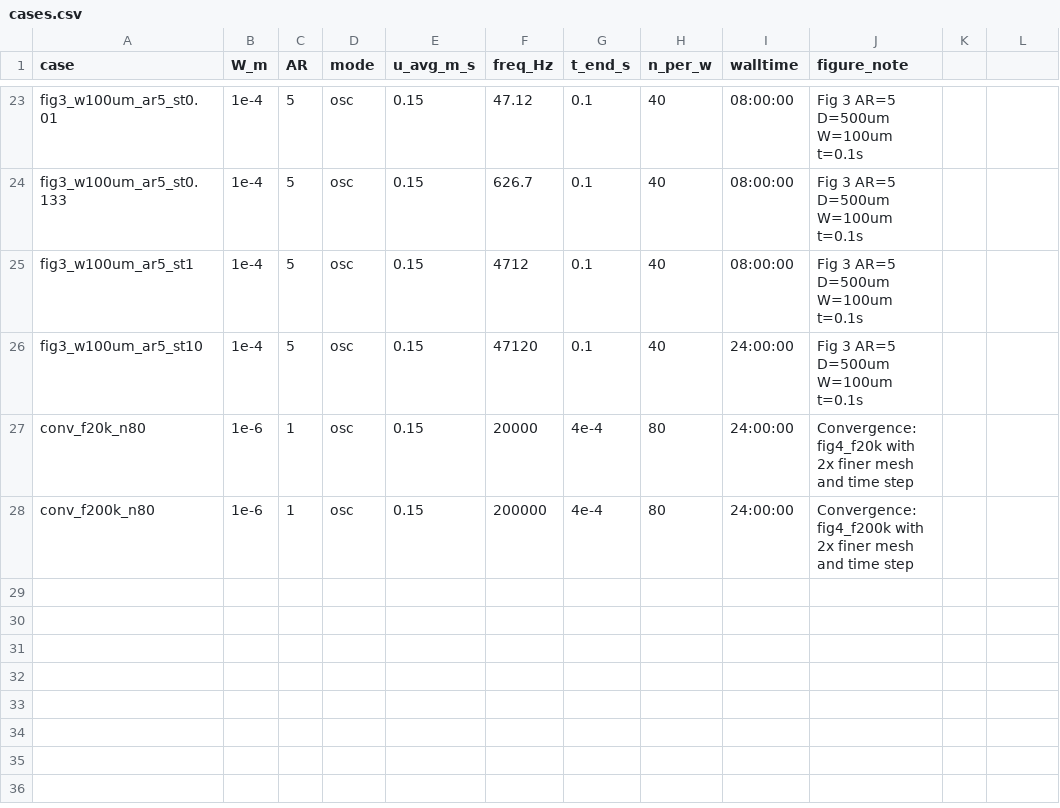
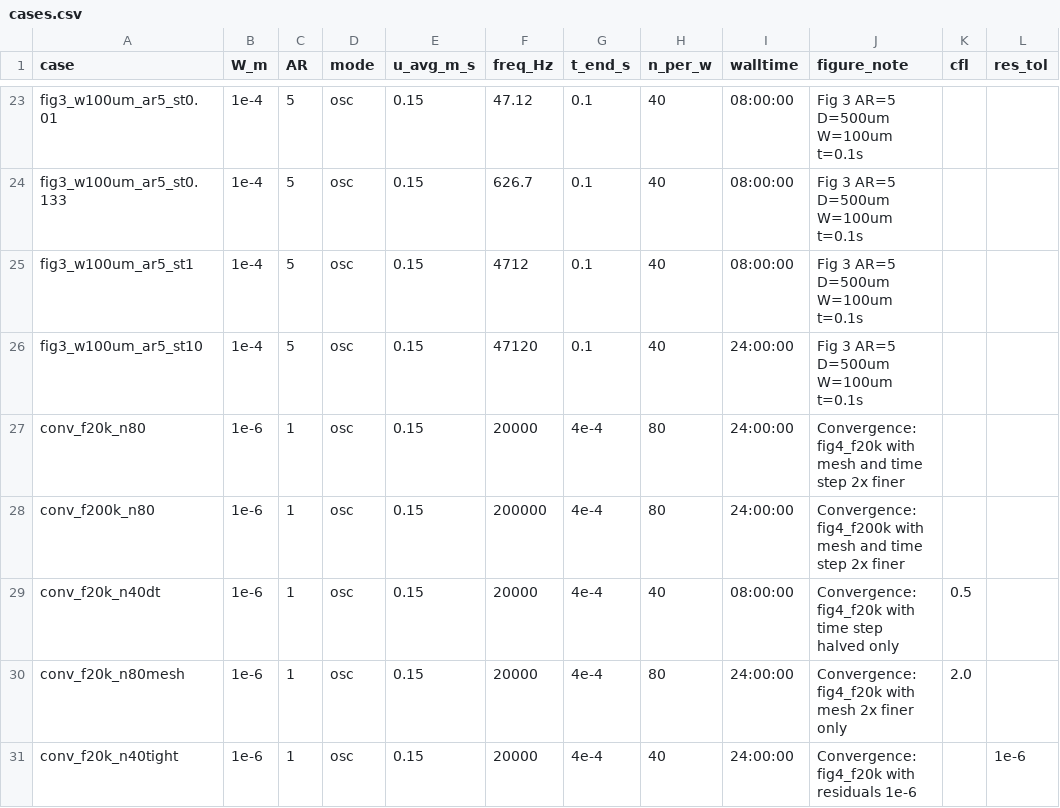
Before and after one commit to arjun2022as/3d_nand, a CSV file: ansys_busnaina/cases.csv, drawn as a sheet; only a part is shown, gaps mark what is left out; the diff names each change by its address in the sheet, - before the commit and + after, or states it on an @@ line.

```diff
--- a/ansys_busnaina/cases.csv
+++ b/ansys_busnaina/cases.csv
-K1: (empty)
+K1: cfl
-L1: (empty)
+L1: res_tol
-J27 (figure_note): …fig4_f20k with 2x finer mesh and time step
+J27 (figure_note): …fig4_f20k with mesh and time step 2x finer
-J28 (figure_note): …fig4_f200k with 2x finer mesh and time step
+J28 (figure_note): …fig4_f200k with mesh and time step 2x finer
+row 29: conv_f20k_n40dt | 1e-6 | 1 | osc | 0.15 | 20000 | 4e-4 | 40 | 08:00:00 | Convergence: fig4_f20k with time step halved only | 0.5
+row 30: conv_f20k_n80mesh | 1e-6 | 1 | osc | 0.15 | 20000 | 4e-4 | 80 | 24:00:00 | Convergence: fig4_f20k with mesh 2x finer only | 2.0
+row 31: conv_f20k_n40tight | 1e-6 | 1 | osc | 0.15 | 20000 | 4e-4 | 40 | 24:00:00 | Convergence: fig4_f20k with residuals 1e-6 |  | 1e-6
```
Also changed, not shown: 3 other files.
